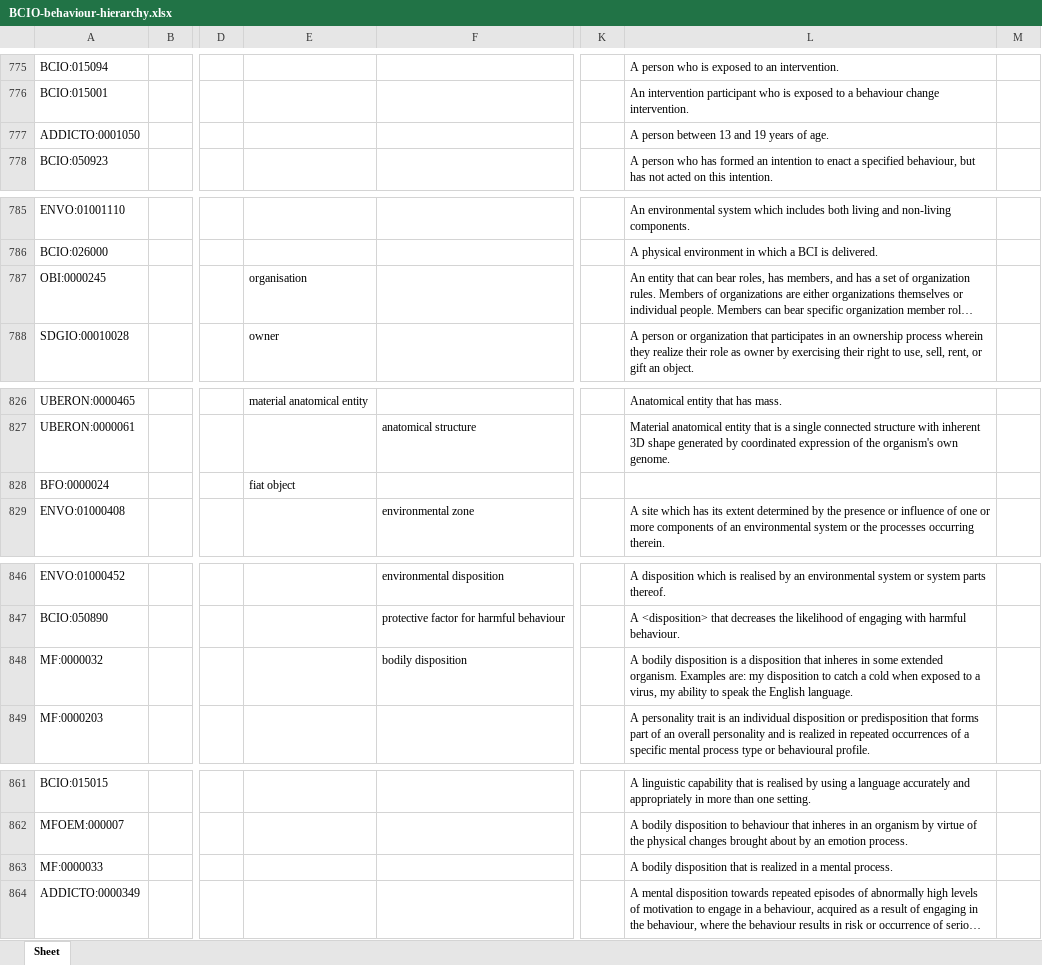
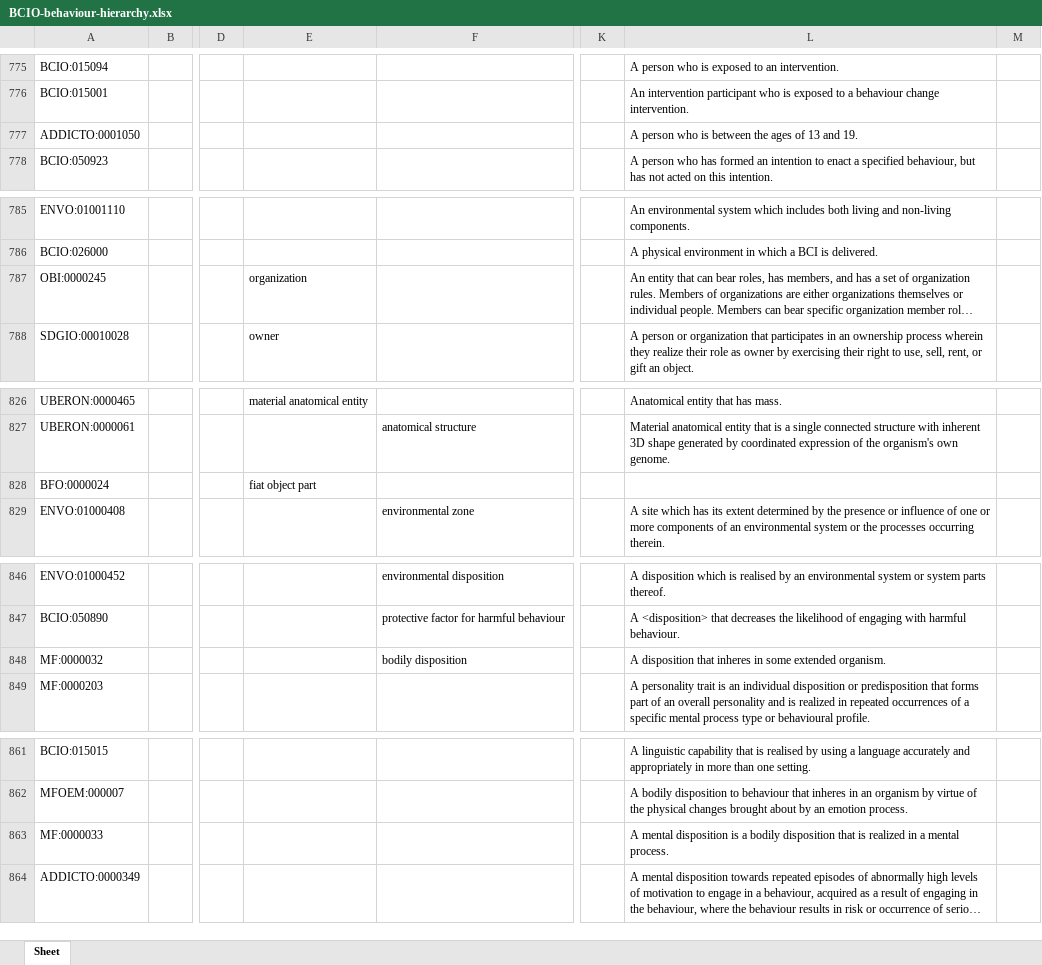
Before and after one commit to b-gehrke/BCIO, an Excel workbook: Behaviour/BCIO-behaviour-hierarchy.xlsx, sheet Sheet, drawn as a sheet; only a part is shown, gaps mark what is left out; long unchanged cells end in …; values as stored, in another font and other column widths than the file's, no borders; the diff covers the shown part only; the diff names each change by its address in the sheet, - before the commit and + after, or states it on an @@ line.

Commit message:
Release Behaviour/BCIO-behaviour-hierarchy.xlsx.

```diff
--- a/Behaviour/BCIO-behaviour-hierarchy.xlsx (sheet Sheet)
+++ b/Behaviour/BCIO-behaviour-hierarchy.xlsx (sheet Sheet)
-L777: A person between 13 and 19 years of age.
+L777: A person who is between the ages of 13 and 19.
-E787: organisation
+E787: organization
-E828: fiat object
+E828: fiat object part
-L848: A bodily disposition is a disposition that inheres in some extended organism. Examples are: my disposition to catch a cold when exposed to a virus, my ability to speak the English language.
+L848: A disposition that inheres in some extended organism.
-L863: A bodily disposition…
+L863: A mental disposition is a bodily disposition…
```
Also changed, not shown: 3 moved rows and 7 edited cells elsewhere in this sheet.
